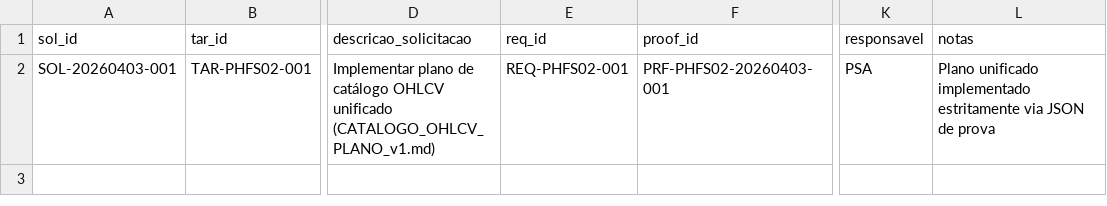
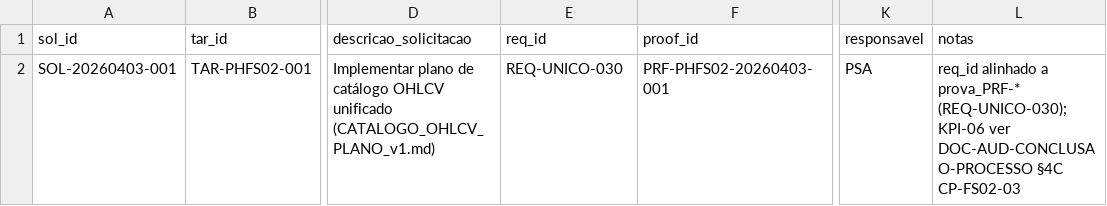
Before and after one commit to simonnmarket/OMEGA_OS_Kernel, a CSV file: Auditoria PARR-F/Núcleo de Validação OMEGA/evidencia_pre_demo/04_relatorios_tarefa/templates_auditoria_psa/MATRIZ_SOL_TAR_REQ_PRF_DEC_TEMPLATE.csv, drawn as a sheet; only a part is shown, gaps mark what is left out; the diff names each change by its address in the sheet, - before the commit and + after, or states it on an @@ line.

Commit message:
AUDITORIA: Conclusao de auditorias processuais DOC-AUD-CONCLUSAO-PROCESSO-20260403, correção F2, F3 e explicitação F4 PENDENTE.

```diff
--- a/Auditoria PARR-F/Núcleo de Validação OMEGA/evidencia_pre_demo/04_relatorios_tarefa/templates_auditoria_psa/MATRIZ_SOL_TAR_REQ_PRF_DEC_TEMPLATE.csv
+++ b/Auditoria PARR-F/Núcleo de Validação OMEGA/evidencia_pre_demo/04_relatorios_tarefa/templates_auditoria_psa/MATRIZ_SOL_TAR_REQ_PRF_DEC_TEMPLATE.csv
-E2 (req_id): REQ-PHFS02-001
+E2 (req_id): REQ-UNICO-030
-L2 (notas): Plano unificado implementado estritamente via JSON de prova
+L2 (notas): req_id alinhado a prova_PRF-* (REQ-UNICO-030); KPI-06 ver DOC-AUD-CONCLUSAO-PROCESSO §4C CP-FS02-03
```
Also changed, not shown: 6 other files.
